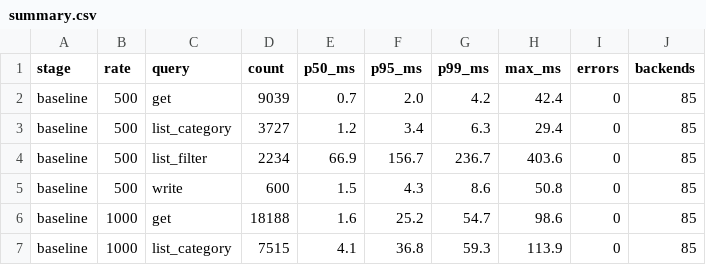
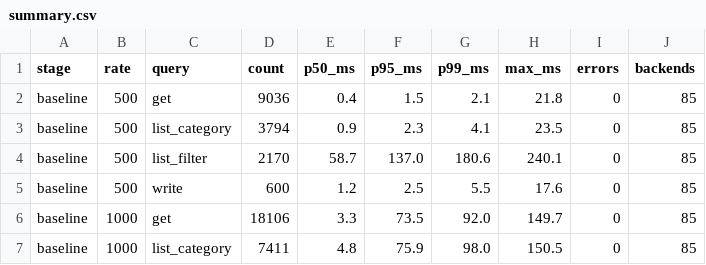
Before and after one commit to BEknUur/kbtu-higload-backend, a CSV file: sis-3/results/summary.csv, drawn as a sheet; only a part is shown; the diff covers the shown part only.

```diff
--- a/sis-3/results/summary.csv
+++ b/sis-3/results/summary.csv
@@ -1,7 +1,7 @@
 stage,rate,query,count,p50_ms,p95_ms,p99_ms,max_ms,errors,backends
-baseline,500,get,9039,0.7,2.0,4.2,42.4,0,85
-baseline,500,list_category,3727,1.2,3.4,6.3,29.4,0,85
-baseline,500,list_filter,2234,66.9,156.7,236.7,403.6,0,85
-baseline,500,write,600,1.5,4.3,8.6,50.8,0,85
-baseline,1000,get,18188,1.6,25.2,54.7,98.6,0,85
-baseline,1000,list_category,7515,4.1,36.8,59.3,113.9,0,85
+baseline,500,get,9036,0.4,1.5,2.1,21.8,0,85
+baseline,500,list_category,3794,0.9,2.3,4.1,23.5,0,85
+baseline,500,list_filter,2170,58.7,137.0,180.6,240.1,0,85
+baseline,500,write,600,1.2,2.5,5.5,17.6,0,85
+baseline,1000,get,18106,3.3,73.5,92.0,149.7,0,85
+baseline,1000,list_category,7411,4.8,75.9,98.0,150.5,0,85
```
Also changed, not shown: 12 added rows and 32 edited cells elsewhere in this file, 4 other files.
